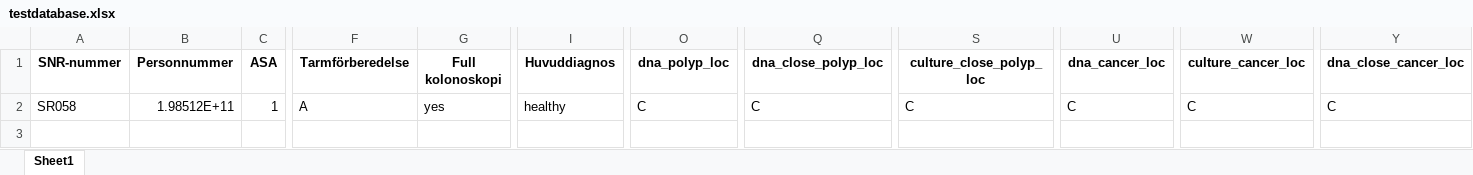
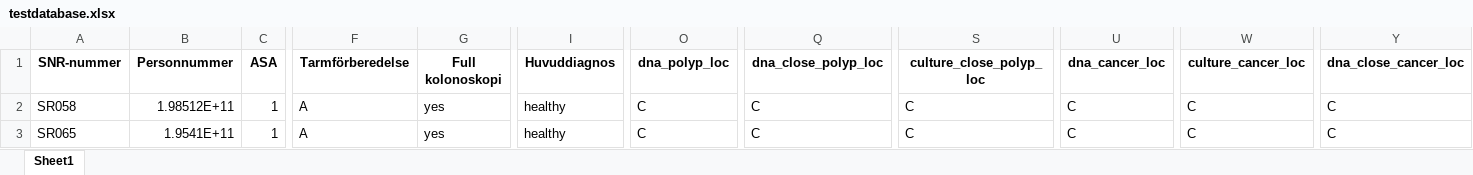
Before and after one commit to wefer/study_form, an Excel workbook: testdatabase.xlsx, sheet Sheet1, drawn as a sheet; only a part is shown, gaps mark what is left out; values as stored, in another font and other column widths than the file's, no borders; rows hold the shown columns only; the diff names each change by its address in the sheet, - before the commit and + after, or states it on an @@ line.

```diff
--- a/testdatabase.xlsx (sheet Sheet1)
+++ b/testdatabase.xlsx (sheet Sheet1)
+row 3: SR065 | 1.9541E+11 | 1 | A | yes | healthy | C | C | C | C | C | C
```
Also changed, not shown: 7 other files.
